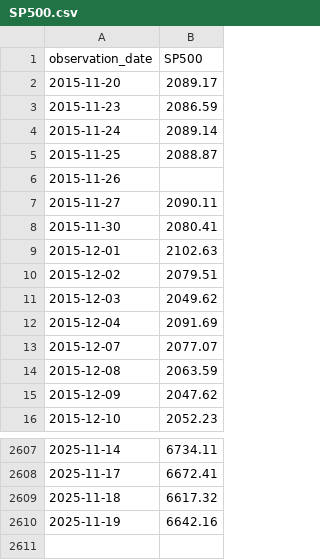
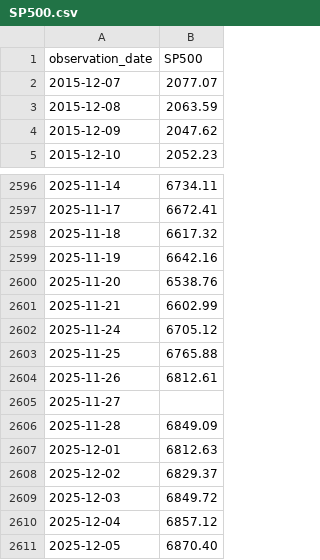
Before and after one commit to JohnBroberg/StockMarketSigma, a CSV file: SP500.csv, drawn as a sheet; only a part is shown, gaps mark what is left out.

Commit message:
refresh data 12/8

```diff
--- a/SP500.csv
+++ b/SP500.csv
@@ -1,13 +1,2 @@
 observation_date,SP500
-2015-11-20,2089.17
-2015-11-23,2086.59
-2015-11-24,2089.14
-2015-11-25,2088.87
-2015-11-26,
-2015-11-27,2090.11
-2015-11-30,2080.41
-2015-12-01,2102.63
-2015-12-02,2079.51
-2015-12-03,2049.62
-2015-12-04,2091.69
 2015-12-07,2077.07
@@ -2610 +2599,13 @@ observation_date,SP500
 2025-11-19,6642.16
+2025-11-20,6538.76
+2025-11-21,6602.99
+2025-11-24,6705.12
+2025-11-25,6765.88
+2025-11-26,6812.61
+2025-11-27,
+2025-11-28,6849.09
+2025-12-01,6812.63
+2025-12-02,6829.37
+2025-12-03,6849.72
+2025-12-04,6857.12
+2025-12-05,6870.40
```
Also changed, not shown: 1 other file.
